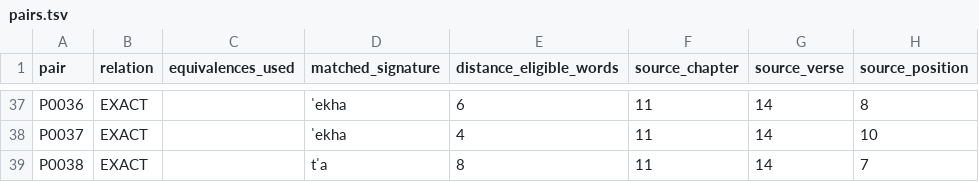
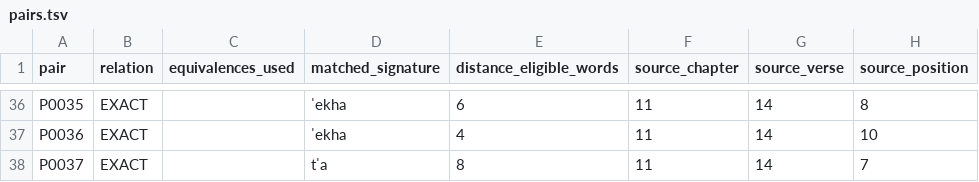
Before and after one commit to TextualPatterningLab/torah-word-rhyme-architecture, a TSV file: results/passages/deuteronomy_11-10_11-15_strict/pairs.tsv, drawn as a sheet; only a part is shown, gaps mark what is left out; addresses are those after the commit; the diff covers the shown part only; the diff names each change by its address in the sheet, - before the commit and + after, or states it on an @@ line.

```diff
--- a/results/passages/deuteronomy_11-10_11-15_strict/pairs.tsv
+++ b/results/passages/deuteronomy_11-10_11-15_strict/pairs.tsv
-A36 (pair): P0036
+A36 (pair): P0035
-A37 (pair): P0037
+A37 (pair): P0036
-A38 (pair): P0038
+A38 (pair): P0037
```
Also changed, not shown: 2 added rows, 3 removed rows and 57 edited cells elsewhere in this file, results/distribution/default_strict/density.tsv, 36 other files.
